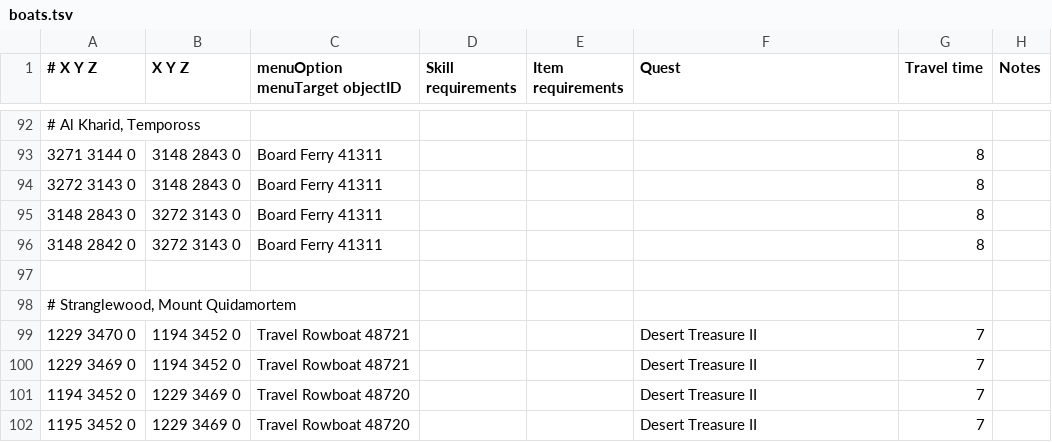
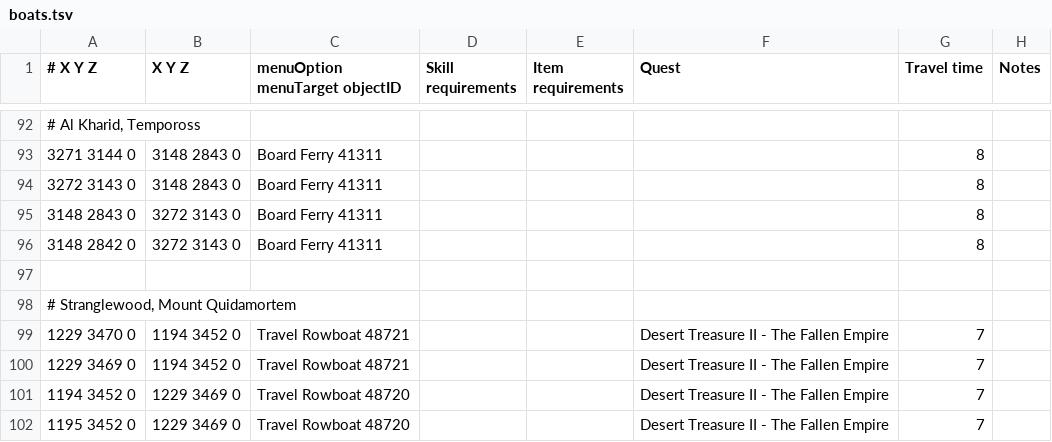
Before and after one commit to Runemoro/shortest-path, a TSV file: src/main/resources/boats.tsv, drawn as a sheet; only a part is shown, gaps mark what is left out.

Commit message:
Stranglewood rowboat DT2 full name

```diff
--- a/src/main/resources/boats.tsv
+++ b/src/main/resources/boats.tsv
@@ -98,5 +98,5 @@
 # Stranglewood, Mount Quidamortem							
-1229 3470 0	1194 3452 0	Travel Rowboat 48721			Desert Treasure II	7	
-1229 3469 0	1194 3452 0	Travel Rowboat 48721			Desert Treasure II	7	
-1194 3452 0	1229 3469 0	Travel Rowboat 48720			Desert Treasure II	7	
-1195 3452 0	1229 3469 0	Travel Rowboat 48720			Desert Treasure II	7	
+1229 3470 0	1194 3452 0	Travel Rowboat 48721			Desert Treasure II - The Fallen Empire	7	
+1229 3469 0	1194 3452 0	Travel Rowboat 48721			Desert Treasure II - The Fallen Empire	7	
+1194 3452 0	1229 3469 0	Travel Rowboat 48720			Desert Treasure II - The Fallen Empire	7	
+1195 3452 0	1229 3469 0	Travel Rowboat 48720			Desert Treasure II - The Fallen Empire	7	
```
